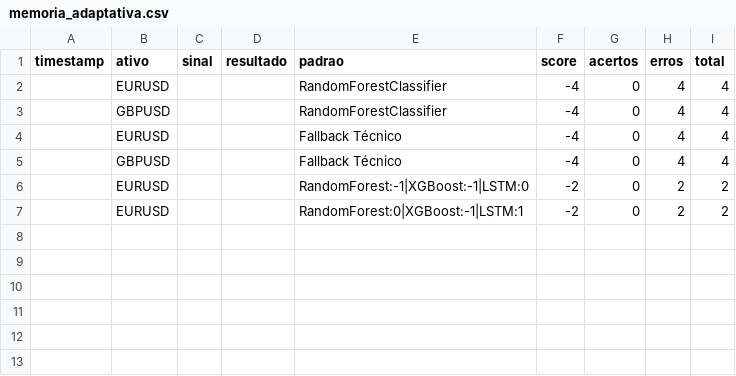
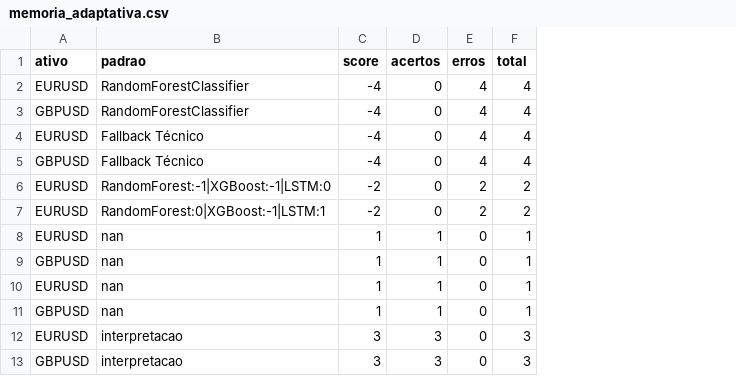
Before and after one commit to EduardoGrieger/Robo-Trader, a CSV file: dados/memoria_adaptativa.csv, drawn as a sheet; removed rows and columns are numbered as before the commit, all else as after; the diff names each change by its address in the sheet, - before the commit and + after, or states it on an @@ line.

```diff
--- a/dados/memoria_adaptativa.csv
+++ b/dados/memoria_adaptativa.csv
-column A (timestamp), empty
-column C (sinal), empty
-column D (resultado), empty
+row 8: EURUSD | nan | 1 | 1 | 0 | 1
+row 9: GBPUSD | nan | 1 | 1 | 0 | 1
+row 10: EURUSD | nan | 1 | 1 | 0 | 1
+row 11: GBPUSD | nan | 1 | 1 | 0 | 1
+row 12: EURUSD | interpretacao | 3 | 3 | 0 | 3
+row 13: GBPUSD | interpretacao | 3 | 3 | 0 | 3
```
Also changed, not shown: dados/validacao_decisoes.csv, 38 other files.
